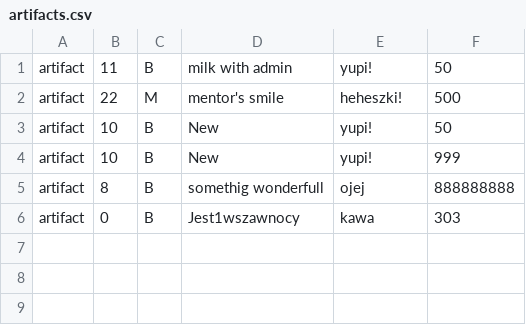
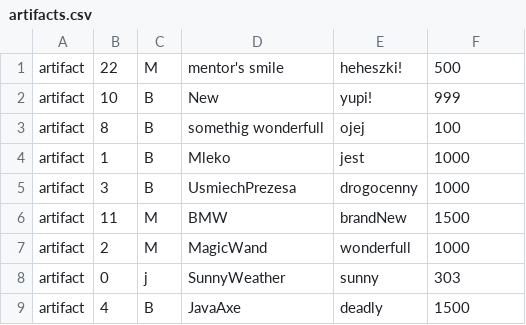
Before and after one commit to jarqprog/qs-szyfratorzy, a CSV file: DataFiles/artifacts.csv, drawn as a sheet.

Commit message:
update data files

```diff
--- a/DataFiles/artifacts.csv
+++ b/DataFiles/artifacts.csv
@@ -1,6 +1,9 @@
-artifact;11;B;milk with admin;yupi!;50
 artifact;22;M;mentor's smile;heheszki!;500
-artifact;10;B;New;yupi!;50
 artifact;10;B;New;yupi!;999
-artifact;8;B;somethig wonderfull;ojej;888888888
-artifact;0;B;Jest1wszawnocy;kawa;303
+artifact;8;B;somethig wonderfull;ojej;100
+artifact;1;B;Mleko;jest;1000
+artifact;3;B;UsmiechPrezesa;drogocenny;1000
+artifact;11;M;BMW;brandNew;1500
+artifact;2;M;MagicWand;wonderfull;1000
+artifact;0;j;SunnyWeather;sunny;303
+artifact;4;B;JavaAxe;deadly;1500
```
Also changed, not shown: DataFiles/users.csv, 2 other files.
